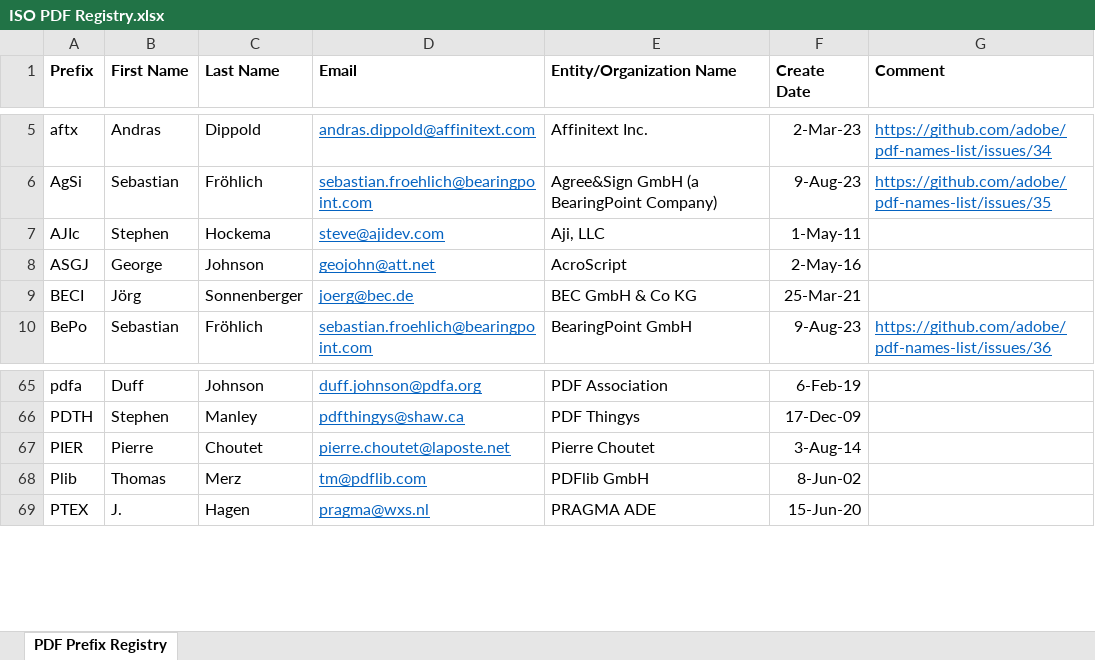
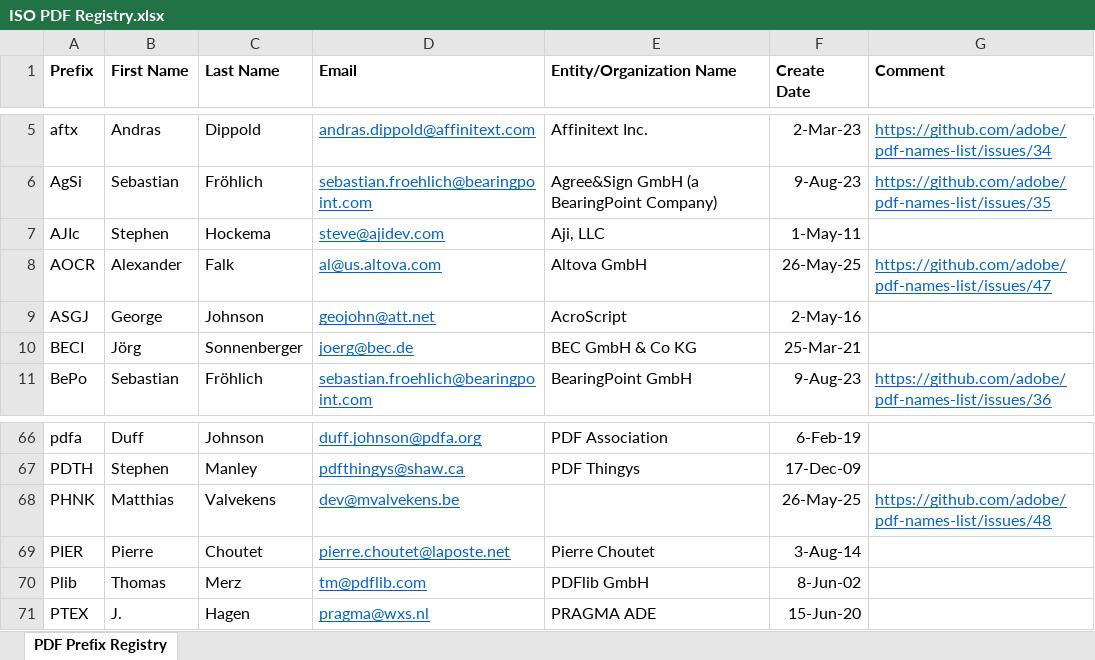
Before and after one commit to adobe/pdf-names-list, an Excel workbook: ISO PDF Registry.xlsx, sheet PDF Prefix Registry, drawn as a sheet; only a part is shown, gaps mark what is left out; values as stored, in another font and other column widths than the file's, no borders; the diff names each change by its address in the sheet, - before the commit and + after, or states it on an @@ line.

```diff
--- a/ISO PDF Registry.xlsx (sheet PDF Prefix Registry)
+++ b/ISO PDF Registry.xlsx (sheet PDF Prefix Registry)
+row 8: AOCR | Alexander | Falk | al@us.altova.com | Altova GmbH | 26-May-25 | https://github.com/adobe/pdf-names-list/issues/47
+row 68: PHNK | Matthias | Valvekens | dev@mvalvekens.be |  | 26-May-25 | https://github.com/adobe/pdf-names-list/issues/48
```
Also changed, not shown: 1 other file.
